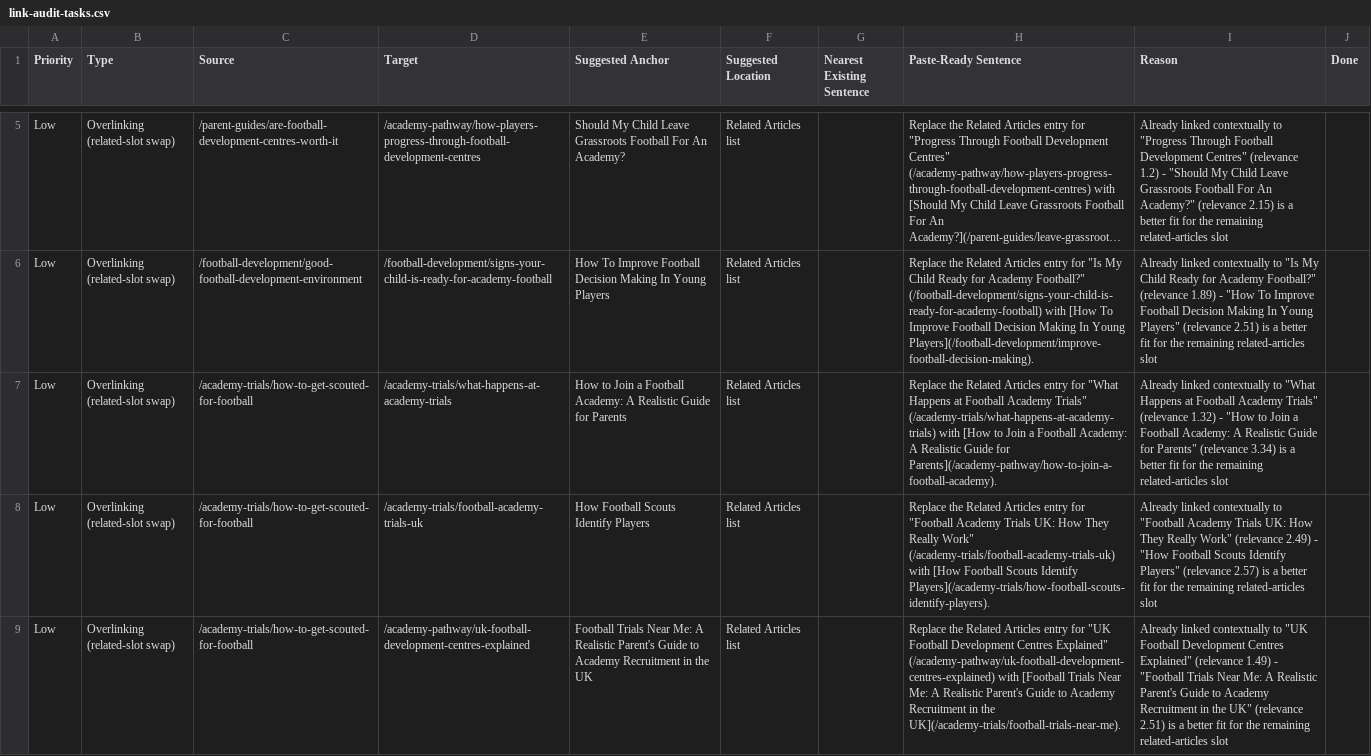
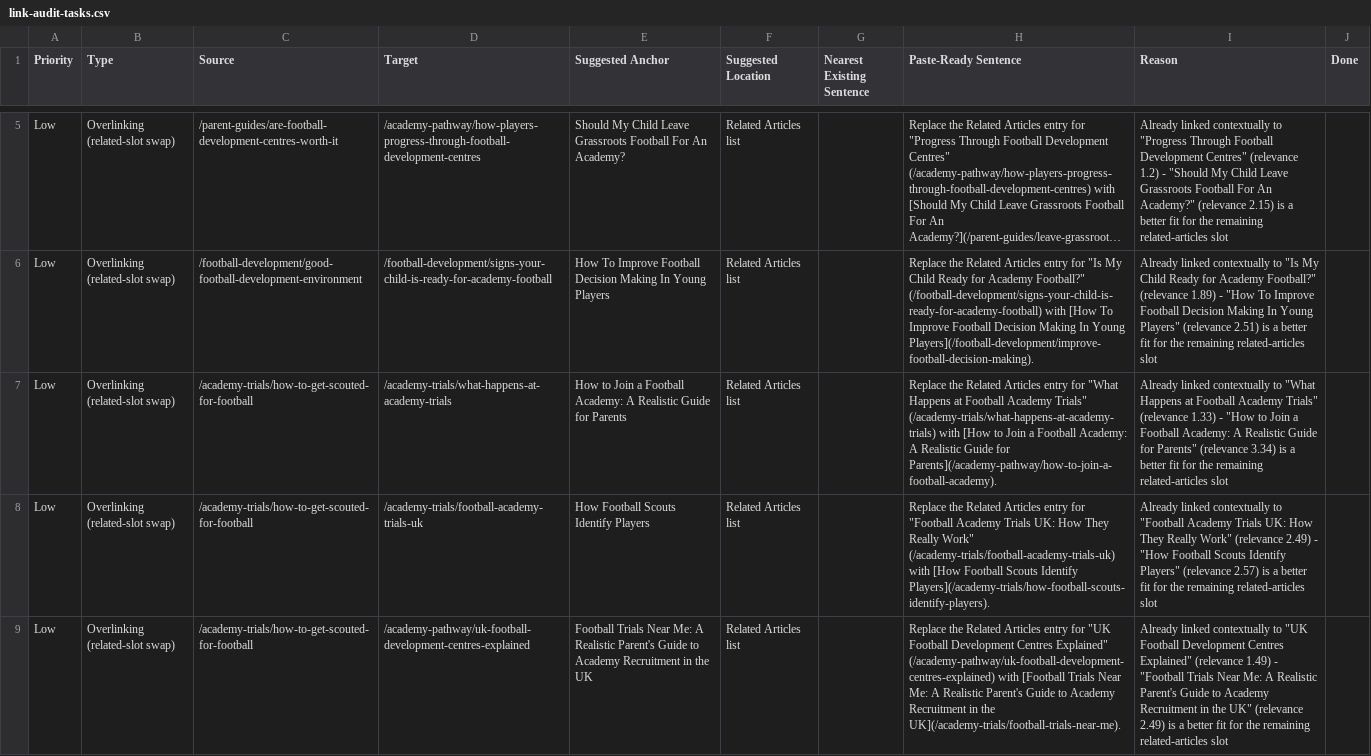
Before and after one commit to grahamjenner84-dot/football-parent, a CSV file: link-audit-tasks.csv, drawn as a sheet; only a part is shown, gaps mark what is left out; long unchanged cells end in …; the diff covers the shown part only; the diff names each change by its address in the sheet, - before the commit and + after, or states it on an @@ line.

```diff
--- a/link-audit-tasks.csv
+++ b/link-audit-tasks.csv
-I7 (Reason): …Trials" (relevance 1.32) - "How…
+I7 (Reason): …Trials" (relevance 1.33) - "How…
-I9 (Reason): …UK" (relevance 2.51) is a…
+I9 (Reason): …UK" (relevance 2.49) is a…
```
Also changed, not shown: 1 removed row and 16 edited cells elsewhere in this file, seo-data/reports/content-status.csv, 4 other files.
